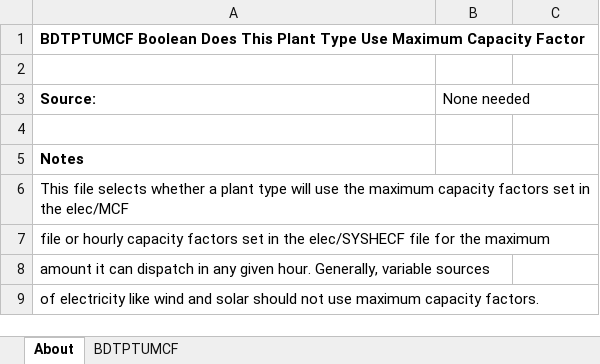
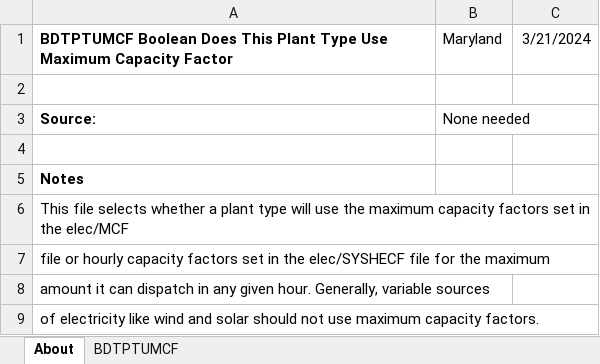
Before and after one commit to EnergyInnovation/eps-maryland, an Excel workbook: InputData/elec/BDTPTUMCF/Boolean Does This Plant Type Use Maximum Capacity Factor.xlsx, sheet About, drawn as a sheet; values as stored, in another font and other column widths than the file's, no borders; the diff names each change by its address in the sheet, - before the commit and + after, or states it on an @@ line.

```diff
--- a/InputData/elec/BDTPTUMCF/Boolean Does This Plant Type Use Maximum Capacity Factor.xlsx (sheet About)
+++ b/InputData/elec/BDTPTUMCF/Boolean Does This Plant Type Use Maximum Capacity Factor.xlsx (sheet About)
-B1: (empty)
+B1: Maryland
-C1: (empty)
+C1: 3/21/2024
```
Also changed, not shown: sheet BDTPTUMCF, InputData/elec/CSC/Capacity Supply Curve.xlsx, InputData/fuels/BS/BAU Subsidies.xlsx, 31 other files.
